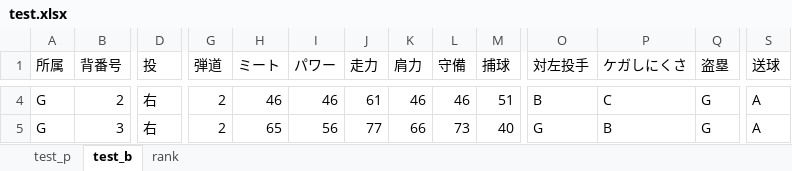
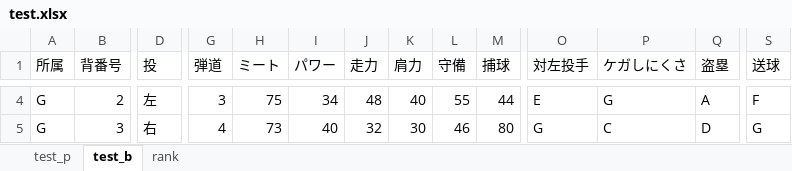
Before and after one commit to kuwamin/baseballPy, an Excel workbook: test.xlsx, sheet test_b, drawn as a sheet; only a part is shown, gaps mark what is left out; values as stored, in another font and other column widths than the file's, no borders; the diff covers the shown part only; the diff names each change by its address in the sheet, - before the commit and + after, or states it on an @@ line.

```diff
--- a/test.xlsx (sheet test_b)
+++ b/test.xlsx (sheet test_b)
-D4 (投): 右
+D4 (投): 左
-G4 (弾道): 2
+G4 (弾道): 3
-H4 (ミート): 46
+H4 (ミート): 75
-I4 (パワー): 46
+I4 (パワー): 34
-J4 (走力): 61
+J4 (走力): 48
-K4 (肩力): 46
+K4 (肩力): 40
-L4 (守備): 46
+L4 (守備): 55
-M4 (捕球): 51
+M4 (捕球): 44
-O4 (対左投手): B
+O4 (対左投手): E
-P4 (ケガしにくさ): C
+P4 (ケガしにくさ): G
-Q4 (盗塁): G
+Q4 (盗塁): A
-S4 (送球): A
+S4 (送球): F
-G5 (弾道): 2
+G5 (弾道): 4
-H5 (ミート): 65
+H5 (ミート): 73
-I5 (パワー): 56
+I5 (パワー): 40
-J5 (走力): 77
+J5 (走力): 32
-K5 (肩力): 66
+K5 (肩力): 30
-L5 (守備): 73
+L5 (守備): 46
-M5 (捕球): 40
+M5 (捕球): 80
-P5 (ケガしにくさ): B
+P5 (ケガしにくさ): C
-Q5 (盗塁): G
+Q5 (盗塁): D
-S5 (送球): A
+S5 (送球): G
```
Also changed, not shown: 14 added rows and 125 edited cells elsewhere in this sheet, sheet test_p, 3 other files.
